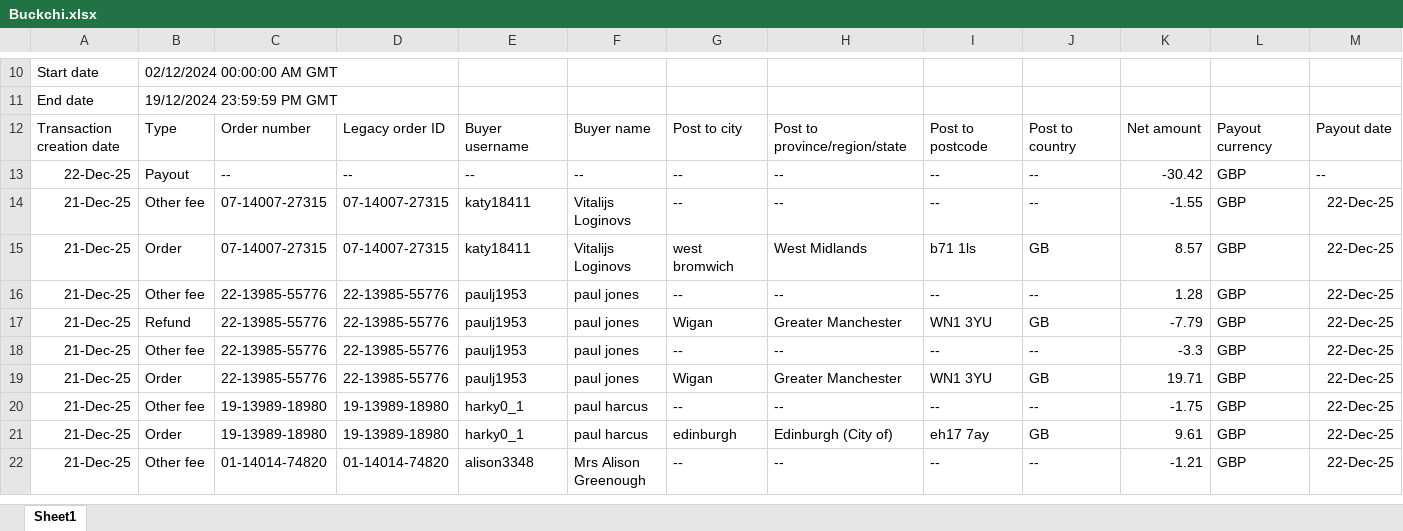
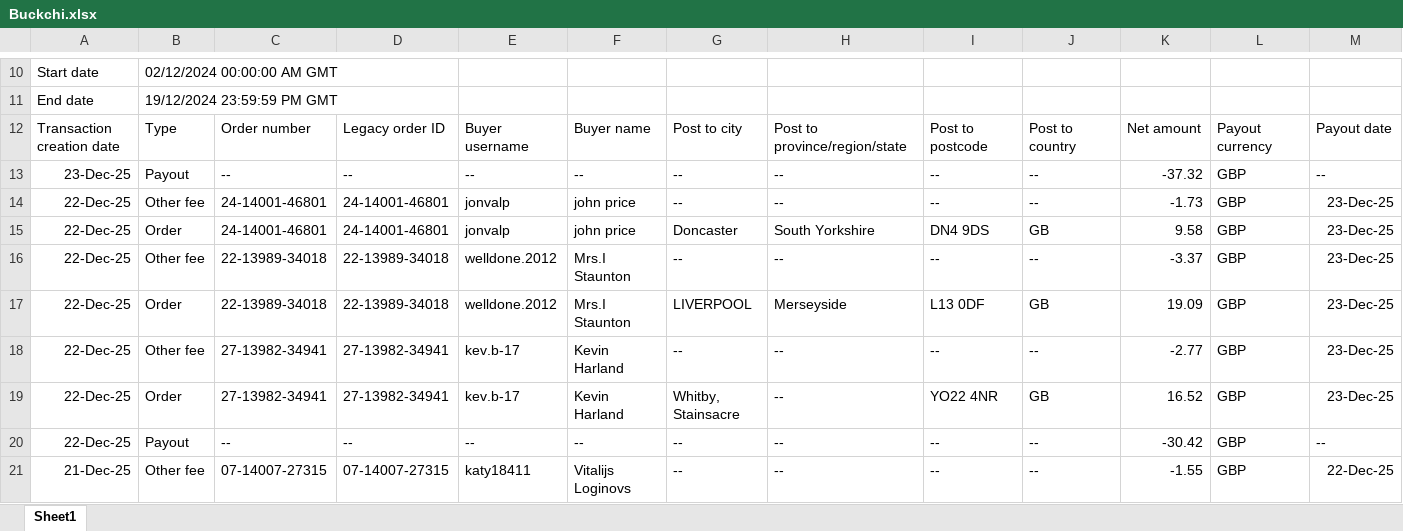
Before and after one commit to NIBH014B/BuckchiDailyReport, an Excel workbook: Raw Sales Data/Buckchi.xlsx, sheet Sheet1, drawn as a sheet; only a part is shown, gaps mark what is left out; the shorter side is filled out with more unchanged rows; values as stored, in another font and other column widths than the file's, no borders; rows hold the shown columns only; the diff names each change by its address in the sheet, - before the commit and + after, or states it on an @@ line.

```diff
--- a/Raw Sales Data/Buckchi.xlsx (sheet Sheet1)
+++ b/Raw Sales Data/Buckchi.xlsx (sheet Sheet1)
+row 13: 23-Dec-25 | Payout | -- | -- | -- | -- | -- | -- | -- | -- | -37.32 | GBP | --
+row 14: 22-Dec-25 | Other fee | 24-14001-46801 | 24-14001-46801 | jonvalp | john price | -- | -- | -- | -- | -1.73 | GBP | 23-Dec-25
+row 15: 22-Dec-25 | Order | 24-14001-46801 | 24-14001-46801 | jonvalp | john price | Doncaster | South Yorkshire | DN4 9DS | GB | 9.58 | GBP | 23-Dec-25
+row 16: 22-Dec-25 | Other fee | 22-13989-34018 | 22-13989-34018 | welldone.2012 | Mrs.I Staunton | -- | -- | -- | -- | -3.37 | GBP | 23-Dec-25
+row 17: 22-Dec-25 | Order | 22-13989-34018 | 22-13989-34018 | welldone.2012 | Mrs.I Staunton | LIVERPOOL | Merseyside | L13 0DF | GB | 19.09 | GBP | 23-Dec-25
+row 18: 22-Dec-25 | Other fee | 27-13982-34941 | 27-13982-34941 | kev.b-17 | Kevin Harland | -- | -- | -- | -- | -2.77 | GBP | 23-Dec-25
+row 19: 22-Dec-25 | Order | 27-13982-34941 | 27-13982-34941 | kev.b-17 | Kevin Harland | Whitby, Stainsacre | -- | YO22 4NR | GB | 16.52 | GBP | 23-Dec-25
```
Also changed, not shown: Raw Sales Data/Amazon.xlsx, Raw Sales Data/Vandey.xlsx.
